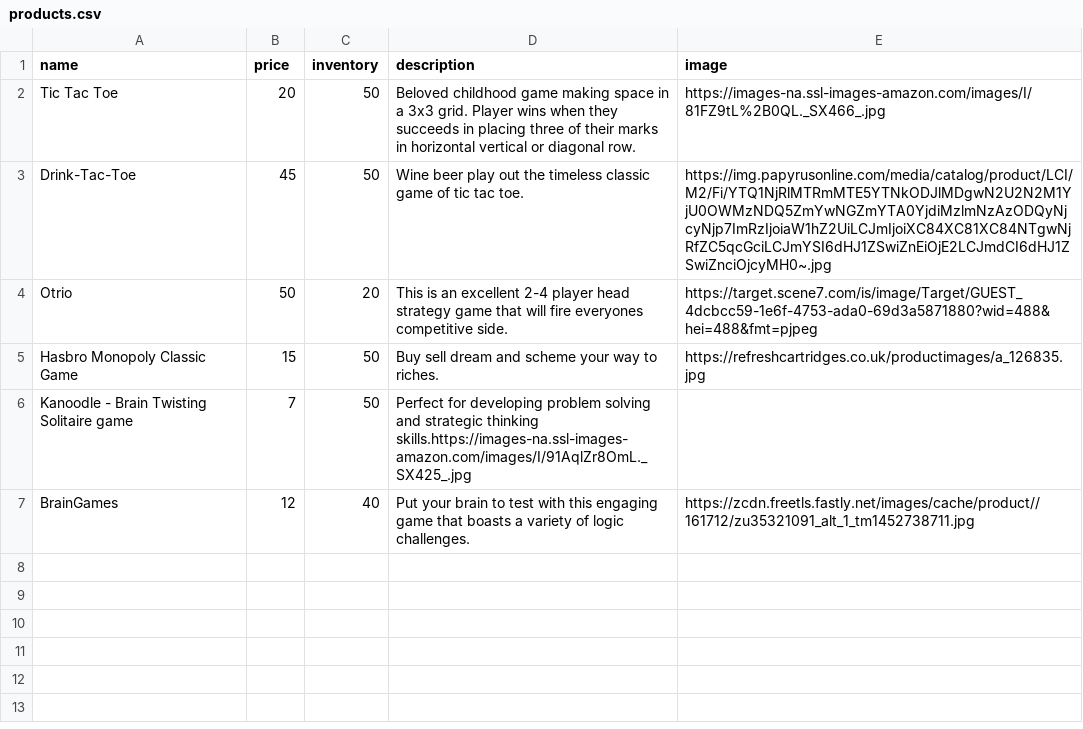
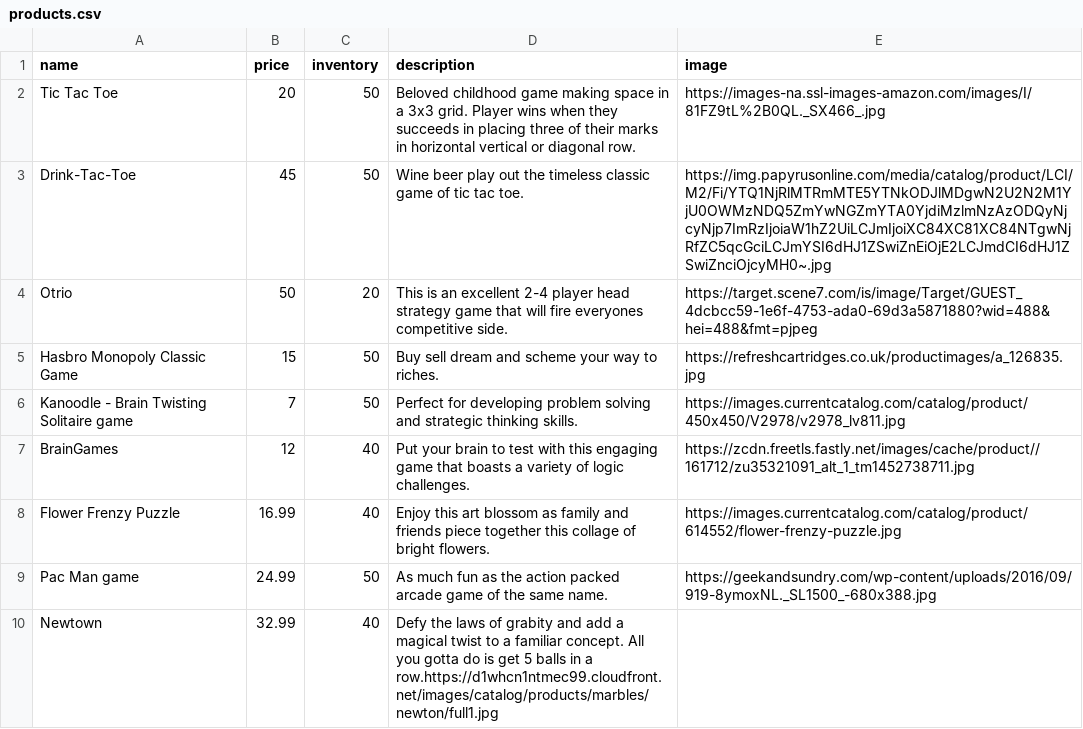
Before and after one commit to madaleines/betsy, a CSV file: db/seed_data/products.csv, drawn as a sheet.

Commit message:
added more products to seed data and change the link to one of the games that was broken.

```diff
--- a/db/seed_data/products.csv
+++ b/db/seed_data/products.csv
@@ -5,3 +5,6 @@ Otrio,50,20,This is an excellent 2-4 player head strategy game that will fire ev
 Hasbro Monopoly Classic Game,15,50,Buy sell dream and scheme your way to riches.,https://refreshcartridges.co.uk/productimages/a_126835.jpg
-Kanoodle - Brain Twisting Solitaire game,7,50,Perfect for developing problem solving and strategic thinking skills.https://images-na.ssl-images-amazon.com/images/I/91AqlZr8OmL._SX425_.jpg
+Kanoodle - Brain Twisting Solitaire game,7,50,Perfect for developing problem solving and strategic thinking skills.,https://images.currentcatalog.com/catalog/product/450x450/V2978/v2978_lv811.jpg
 BrainGames,12,40,Put your brain to test with this engaging game that boasts a variety of logic challenges.,https://zcdn.freetls.fastly.net/images/cache/product//161712/zu35321091_alt_1_tm1452738711.jpg
+Flower Frenzy Puzzle,16.99,40,Enjoy this art blossom as family and friends piece together this collage of bright flowers.,https://images.currentcatalog.com/catalog/product/614552/flower-frenzy-puzzle.jpg
+Pac Man game,24.99,50,As much fun as the action packed arcade game of the same name.,https://geekandsundry.com/wp-content/uploads/2016/09/919-8ymoxNL._SL1500_-680x388.jpg
+Newtown,32.99,40,Defy the laws of grabity and add a magical twist to a familiar concept. All you gotta do is get 5 balls in a row.https://d1whcn1ntmec99.cloudfront.net/images/catalog/products/marbles/newton/full1.jpg
```
